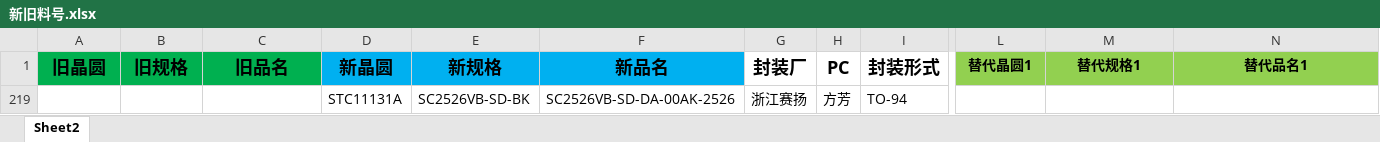
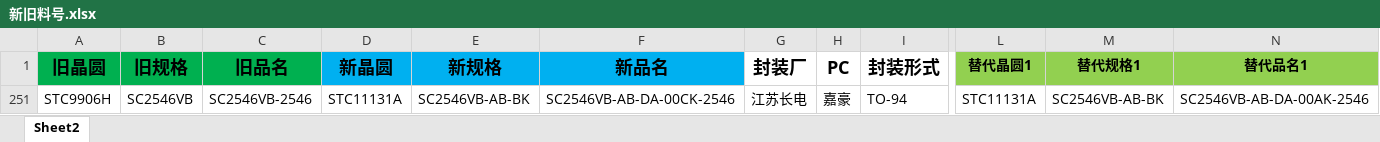
Before and after one commit to TTTriste06/Auto-Replace, an Excel workbook: 新旧料号.xlsx, sheet Sheet2, drawn as a sheet; only a part is shown, gaps mark what is left out; values as stored, in another font and other column widths than the file's, no borders; conditional formats not drawn; removed rows and columns are numbered as before the commit, all else as after; rows hold the shown columns only; the diff names each change by its address in the sheet, - before the commit and + after, or states it on an @@ line.

Commit message:
upload 新旧料号.xlsx

```diff
--- a/新旧料号.xlsx (sheet Sheet2)
+++ b/新旧料号.xlsx (sheet Sheet2)
@@ row 219 hidden:  |  |  | STC11131A | SC2526VB-SD-BK | SC2526VB-SD-DA-00AK-2526 | 浙江赛扬 | 方芳 | TO-94 @@
@@ row 251 unhidden: STC9906H | SC2546VB | SC2546VB-2546 | STC11131A | SC2546VB-AB-BK | SC2546VB-AB-DA-00CK-2546 | 江苏长电 | 嘉豪 | TO-94 | STC11131A | SC2546VB-AB-BK | SC2546VB-AB-DA-00AK-2546 @@
```
